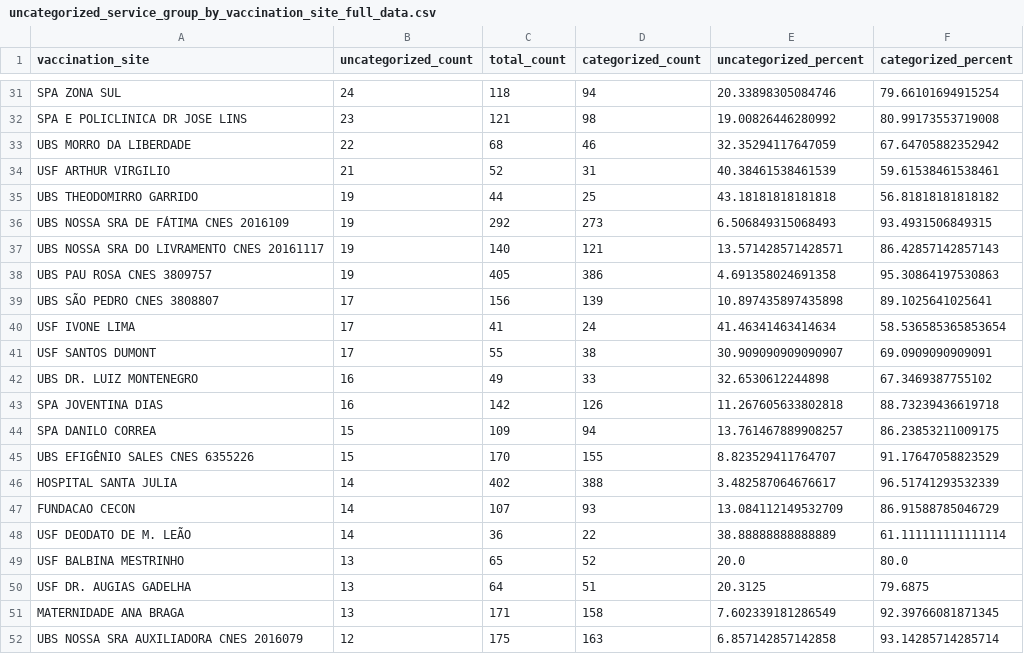
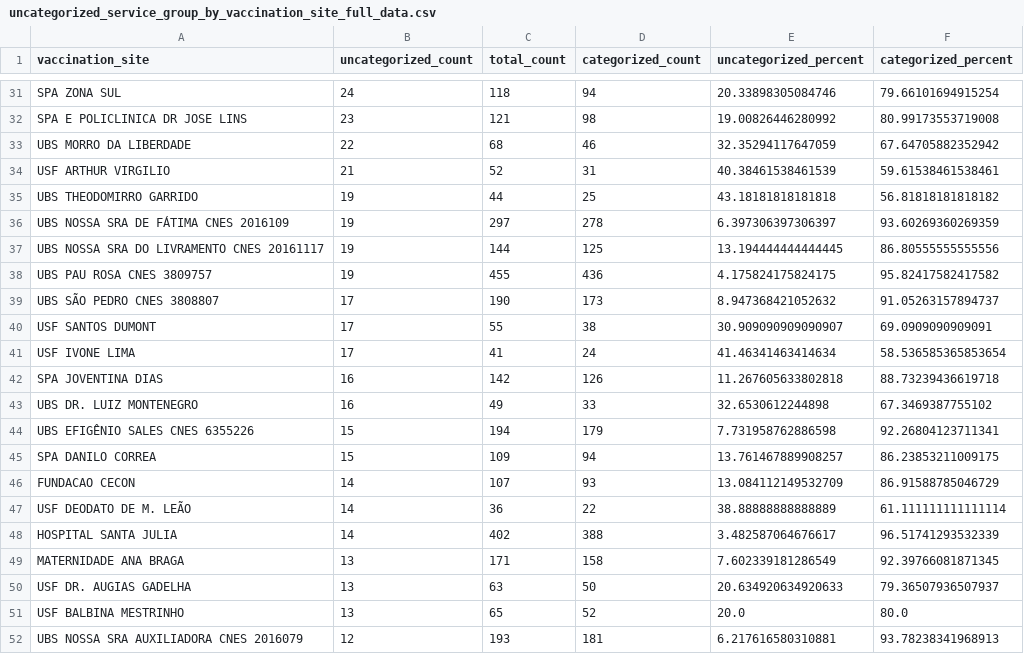
Before and after one commit to CodeForManaus/vacina-manaus-backend, a CSV file: data/analyzed/uncategorized_service_group_by_vaccination_site_full_data.csv, drawn as a sheet; only a part is shown, gaps mark what is left out; the diff covers the shown part only.

```diff
--- a/data/analyzed/uncategorized_service_group_by_vaccination_site_full_data.csv
+++ b/data/analyzed/uncategorized_service_group_by_vaccination_site_full_data.csv
@@ -35,18 +35,18 @@ USF ARTHUR VIRGILIO,21,52,31,40.38461538461539,59.61538461538461
 UBS THEODOMIRRO GARRIDO,19,44,25,43.18181818181818,56.81818181818182
-UBS NOSSA SRA DE FÁTIMA CNES 2016109,19,292,273,6.506849315068493,93.4931506849315
-UBS NOSSA SRA DO LIVRAMENTO CNES 20161117,19,140,121,13.571428571428571,86.42857142857143
-UBS PAU ROSA CNES 3809757,19,405,386,4.691358024691358,95.30864197530863
-UBS SÃO PEDRO CNES 3808807,17,156,139,10.897435897435898,89.1025641025641
+UBS NOSSA SRA DE FÁTIMA CNES 2016109,19,297,278,6.397306397306397,93.60269360269359
+UBS NOSSA SRA DO LIVRAMENTO CNES 20161117,19,144,125,13.194444444444445,86.80555555555556
+UBS PAU ROSA CNES 3809757,19,455,436,4.175824175824175,95.82417582417582
+UBS SÃO PEDRO CNES 3808807,17,190,173,8.947368421052632,91.05263157894737
+USF SANTOS DUMONT,17,55,38,30.909090909090907,69.0909090909091
 USF IVONE LIMA,17,41,24,41.46341463414634,58.536585365853654
-USF SANTOS DUMONT,17,55,38,30.909090909090907,69.0909090909091
+SPA JOVENTINA DIAS,16,142,126,11.267605633802818,88.73239436619718
 UBS DR. LUIZ MONTENEGRO,16,49,33,32.6530612244898,67.3469387755102
-SPA JOVENTINA DIAS,16,142,126,11.267605633802818,88.73239436619718
+UBS EFIGÊNIO SALES CNES 6355226,15,194,179,7.731958762886598,92.26804123711341
 SPA DANILO CORREA,15,109,94,13.761467889908257,86.23853211009175
-UBS EFIGÊNIO SALES CNES 6355226,15,170,155,8.823529411764707,91.17647058823529
-HOSPITAL SANTA JULIA,14,402,388,3.482587064676617,96.51741293532339
 FUNDACAO CECON,14,107,93,13.084112149532709,86.91588785046729
 USF DEODATO DE M. LEÃO,14,36,22,38.88888888888889,61.111111111111114
+HOSPITAL SANTA JULIA,14,402,388,3.482587064676617,96.51741293532339
+MATERNIDADE ANA BRAGA,13,171,158,7.602339181286549,92.39766081871345
+USF DR. AUGIAS GADELHA,13,63,50,20.634920634920633,79.36507936507937
 USF BALBINA MESTRINHO,13,65,52,20.0,80.0
-USF DR. AUGIAS GADELHA,13,64,51,20.3125,79.6875
-MATERNIDADE ANA BRAGA,13,171,158,7.602339181286549,92.39766081871345
-UBS NOSSA SRA AUXILIADORA CNES 2016079,12,175,163,6.857142857142858,93.14285714285714
+UBS NOSSA SRA AUXILIADORA CNES 2016079,12,193,181,6.217616580310881,93.78238341968913
```
Also changed, not shown: 4 added rows, 4 removed rows, 5 moved rows and 60 edited cells elsewhere in this file, data/analyzed/uncategorized_service_group_by_vaccination_site_percent.csv, data/analyzed/vaccine_date_count_moving_avg.csv, 16 other files.
